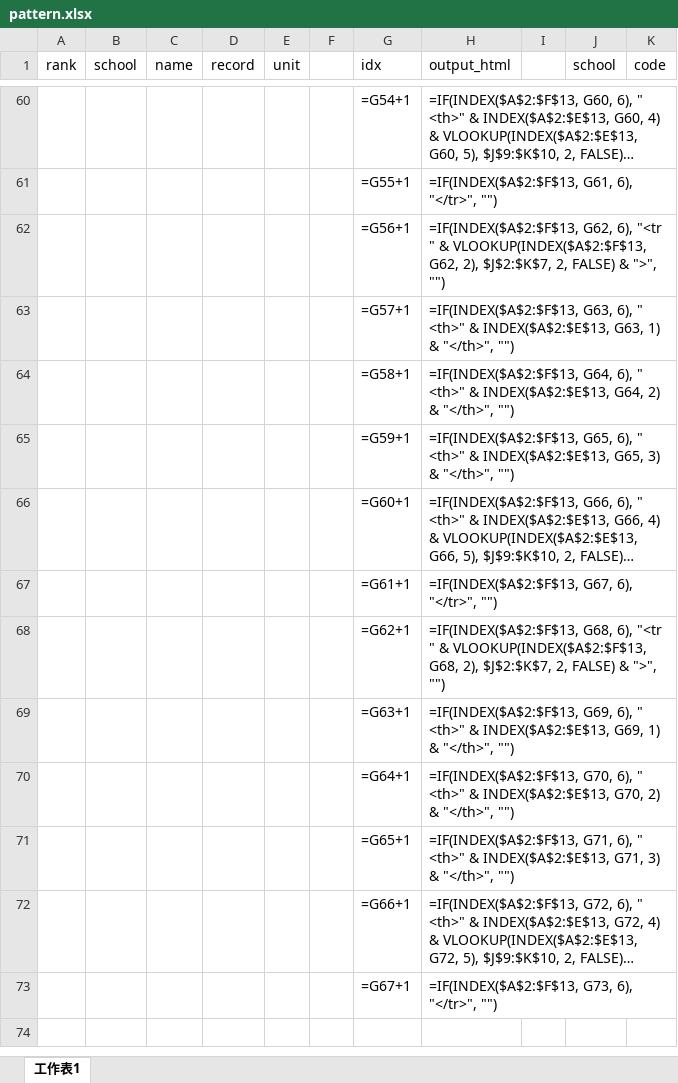
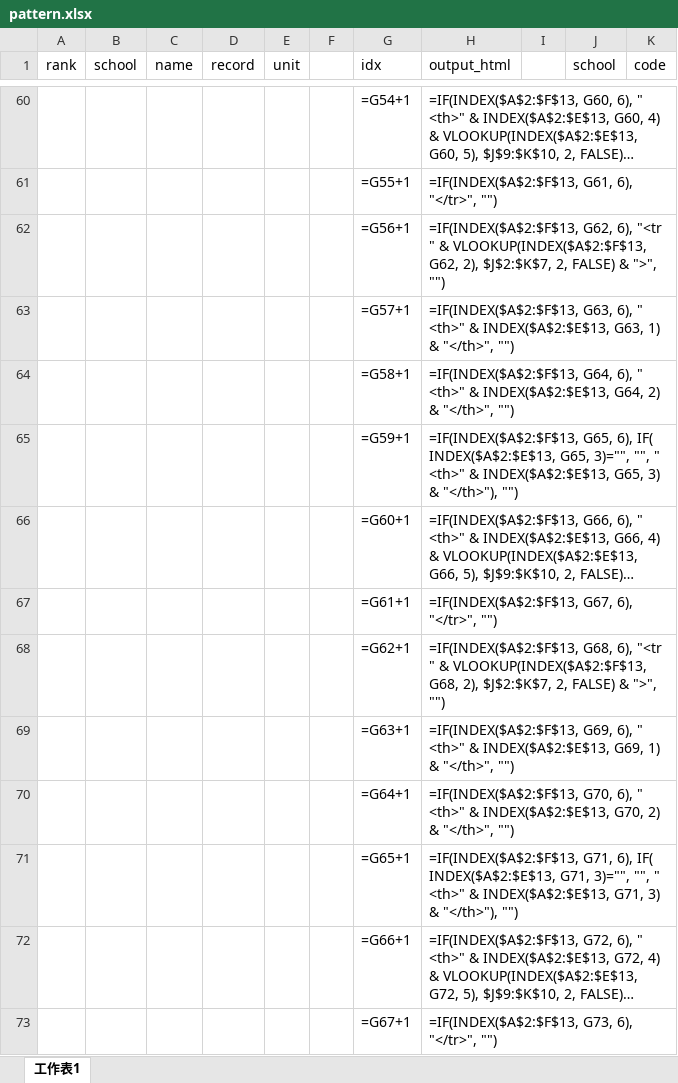
Before and after one commit to cylname/SportsDay6Resourse, an Excel workbook: template/pattern.xlsx, sheet 工作表1, drawn as a sheet; only a part is shown, gaps mark what is left out; long unchanged cells end in …; values as stored, in another font and other column widths than the file's, no borders; formulas are shown in place of their values; the diff covers the shown part only; the diff names each change by its address in the sheet, - before the commit and + after, or states it on an @@ line.

```diff
--- a/template/pattern.xlsx (sheet 工作表1)
+++ b/template/pattern.xlsx (sheet 工作表1)
-H65 (output_html): …G65, 6), " <th>" & INDEX($A$2:$E$13, G65, 3) & "</th>", "")
+H65 (output_html): …G65, 6), IF( INDEX($A$2:$E$13, G65, 3)="", "", " <th>" & INDEX($A$2:$E$13, G65, 3) & "</th>"), "")
-H71 (output_html): …G71, 6), " <th>" & INDEX($A$2:$E$13, G71, 3) & "</th>", "")
+H71 (output_html): …G71, 6), IF( INDEX($A$2:$E$13, G71, 3)="", "", " <th>" & INDEX($A$2:$E$13, G71, 3) & "</th>"), "")
```
Also changed, not shown: 11 edited cells elsewhere in this sheet.
